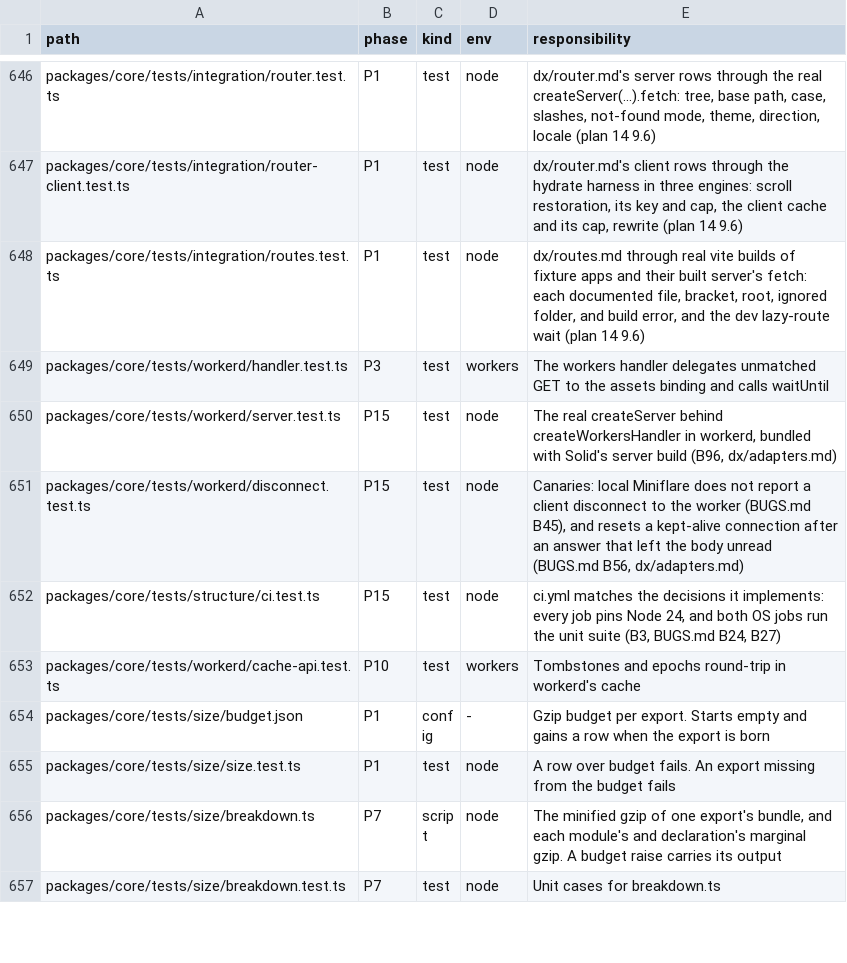
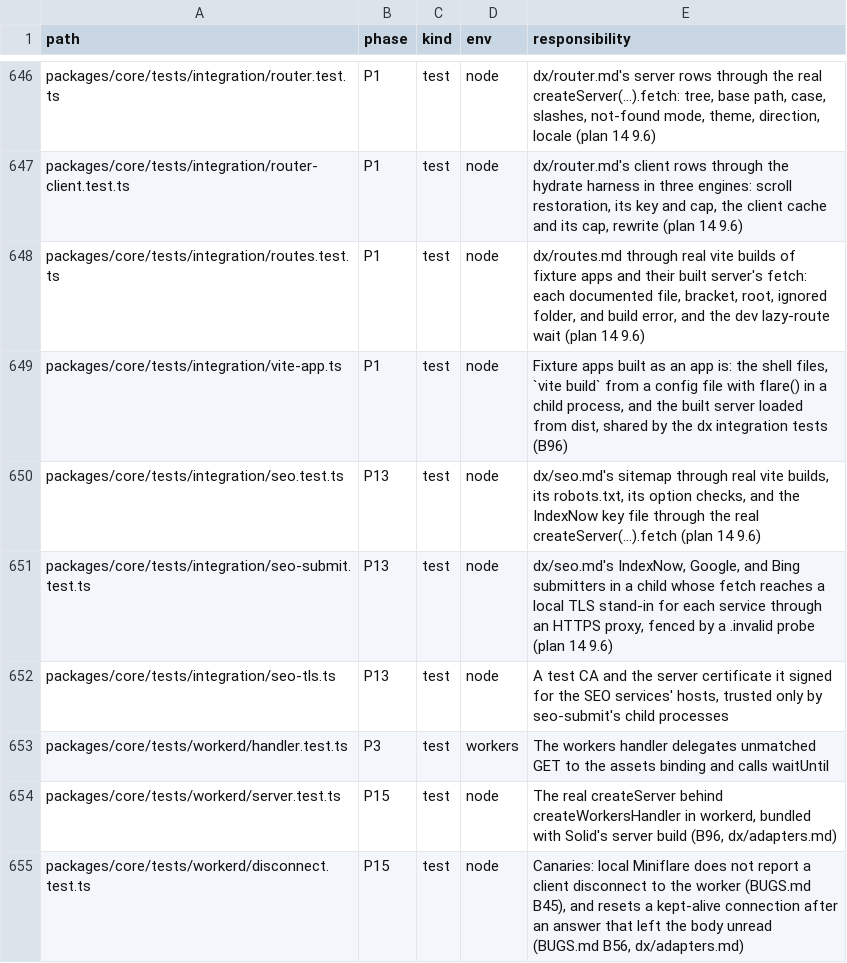
Before and after one commit to lovrozagar/flare, a TSV file: blueprint/files.tsv, drawn as a sheet; only a part is shown, gaps mark what is left out; the shorter side is filled out with more unchanged rows; the diff names each change by its address in the sheet, - before the commit and + after, or states it on an @@ line.

Commit message:
test(bit-13): seo.md runs through real builds and real requests to stand-in services
tests/integration/seo.test.ts builds fixture apps with flare({ prerender: { sitemap } }) and reads
what the build wrote: the pages a crawler may see and none it may not, each ssg slug and the bare
optional catch-all, changefreq and priority as one value and as a record, the extra entry escaped
with a UTC lastmod, robots.txt as true, as a string that loses its own Sitemap line, and absent by
default, and the option and build-time checks. The IndexNow key file runs through the real
createServer(...).fetch. seo-submit.test.ts runs IndexNow, Google, and Bing in a child process
whose fetch goes through an HTTPS proxy to a local TLS server certified for each service's host by
a CA only that child trusts, fenced by a .invalid probe so a runtime that ignored the proxy reaches
no real service. It checks each request's method, path, headers, and body, Google's RS256
assertion against the key's public half, the publish concurrency, and that no key, PEM, or token
reaches a result or the output. routes.test's app builder moves into tests/integration/vite-app.ts,
which both share. One mutation per group fails its case. The coverage map gains seo.md's 23 rows.

```diff
--- a/blueprint/files.tsv
+++ b/blueprint/files.tsv
+row 649: packages/core/tests/integration/vite-app.ts | P1 | test | node | Fixture apps built as an app is: the shell files, `vite build` from a config file with flare() in a child process, and the built server loaded from dist, shared by the dx integration tests (B96)
+row 650: packages/core/tests/integration/seo.test.ts | P13 | test | node | dx/seo.md's sitemap through real vite builds, its robots.txt, its option checks, and the IndexNow key file through the real createServer(...).fetch (plan 14 9.6)
+row 651: packages/core/tests/integration/seo-submit.test.ts | P13 | test | node | dx/seo.md's IndexNow, Google, and Bing submitters in a child whose fetch reaches a local TLS stand-in for each service through an HTTPS proxy, fenced by a .invalid probe (plan 14 9.6)
+row 652: packages/core/tests/integration/seo-tls.ts | P13 | test | node | A test CA and the server certificate it signed for the SEO services' hosts, trusted only by seo-submit's child processes
```
Also changed, not shown: 7 other files.
